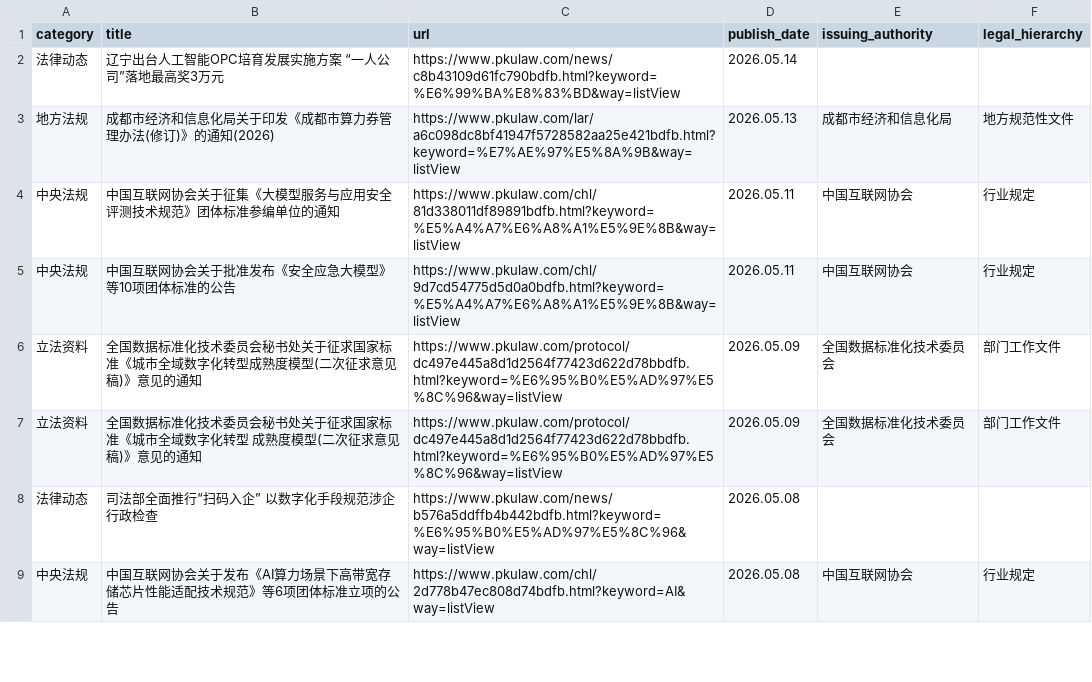
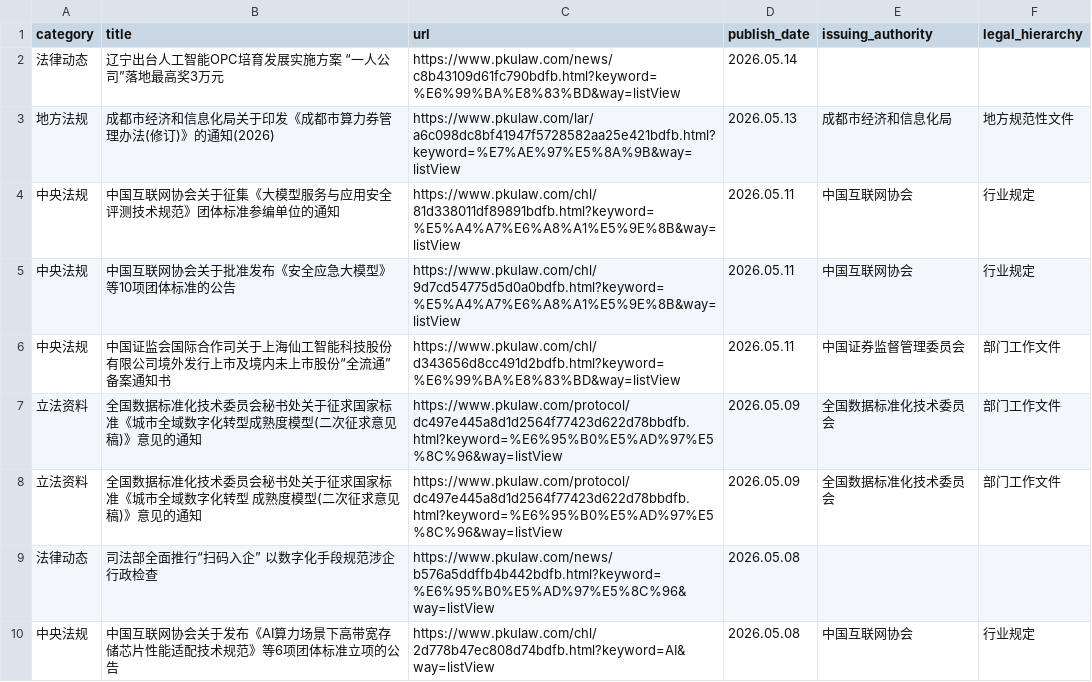
Before and after one commit to youngfish42/law_query, a CSV file: 法规.csv, drawn as a sheet; only a part is shown.

Commit message:
Auto-update law data and timestamp

```diff
--- a/法规.csv
+++ b/法规.csv
@@ -5,2 +5,3 @@
 中央法规,中国互联网协会关于批准发布《安全应急大模型》等10项团体标准的公告,https://www.pkulaw.com/chl/9d7cd54775d5d0a0bdfb.html?keyword=%E5%A4%A7%E6%A8%A1%E5%9E%8B&way=listView,2026.05.11,中国互联网协会,行业规定
+中央法规,中国证监会国际合作司关于上海仙工智能科技股份有限公司境外发行上市及境内未上市股份“全流通”备案通知书,https://www.pkulaw.com/chl/d343656d8cc491d2bdfb.html?keyword=%E6%99%BA%E8%83%BD&way=listView,2026.05.11,中国证券监督管理委员会,部门工作文件
 立法资料,全国数据标准化技术委员会秘书处关于征求国家标准《城市全域数字化转型成熟度模型(二次征求意见稿)》意见的通知,https://www.pkulaw.com/protocol/dc497e445a8d1d2564f77423d622d78bbdfb.html?keyword=%E6%95%B0%E5%AD%97%E5%8C%96&way=listView,2026.05.09,全国数据标准化技术委员会,部门工作文件
```
Also changed, not shown: 2 other files.
